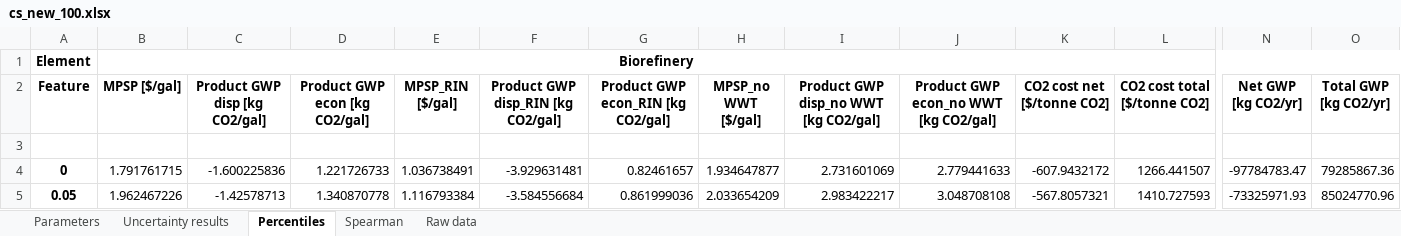
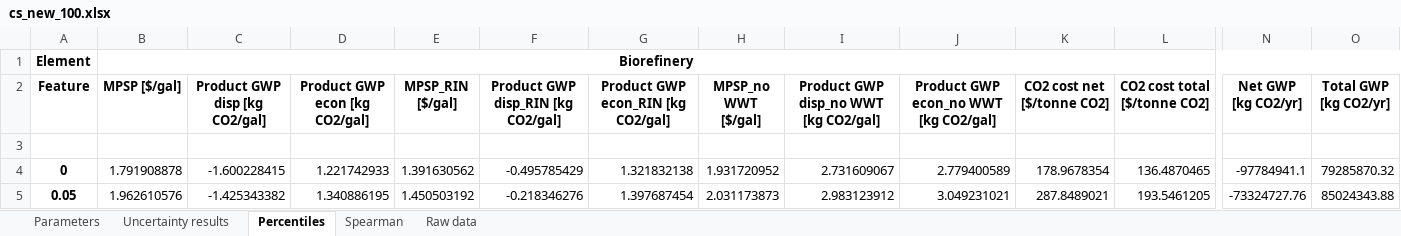
Before and after one commit to yalinli2/biorefinery-WWT-archived-results, an Excel workbook: BMPs/70/cs_new_100.xlsx, sheet Percentiles, drawn as a sheet; only a part is shown, gaps mark what is left out; values as stored, in another font and other column widths than the file's, no borders; the diff covers the shown part only; the diff names each change by its address in the sheet, - before the commit and + after, or states it on an @@ line.

```diff
--- a/BMPs/70/cs_new_100.xlsx (sheet Percentiles)
+++ b/BMPs/70/cs_new_100.xlsx (sheet Percentiles)
-B4 (MPSP [$/gal]): 1.791761715
+B4 (MPSP [$/gal]): 1.791908878
-C4 (Product GWP disp [kg CO2/gal]): -1.600225836
+C4 (Product GWP disp [kg CO2/gal]): -1.600228415
-D4 (Product GWP econ [kg CO2/gal]): 1.221726733
+D4 (Product GWP econ [kg CO2/gal]): 1.221742933
-E4 (MPSP_RIN [$/gal]): 1.036738491
+E4 (MPSP_RIN [$/gal]): 1.391630562
-F4: -3.929631481
+F4: -0.495785429
-G4: 0.82461657
+G4: 1.321832138
-H4 (MPSP_no WWT [$/gal]): 1.934647877
+H4 (MPSP_no WWT [$/gal]): 1.931720952
-I4: 2.731601069
+I4: 2.731609067
-J4: 2.779441633
+J4: 2.779400589
-K4 (CO2 cost net [$/tonne CO2]): -607.9432172
+K4 (CO2 cost net [$/tonne CO2]): 178.9678354
-L4 (CO2 cost total [$/tonne CO2]): 1266.441507
+L4 (CO2 cost total [$/tonne CO2]): 136.4870465
-N4 (Net GWP [kg CO2/yr]): -97784783.47
+N4 (Net GWP [kg CO2/yr]): -97784941.1
-O4 (Total GWP [kg CO2/yr]): 79285867.36
+O4 (Total GWP [kg CO2/yr]): 79285870.32
-B5 (MPSP [$/gal]): 1.962467226
+B5 (MPSP [$/gal]): 1.962610576
-C5 (Product GWP disp [kg CO2/gal]): -1.42578713
+C5 (Product GWP disp [kg CO2/gal]): -1.425343382
-D5 (Product GWP econ [kg CO2/gal]): 1.340870778
+D5 (Product GWP econ [kg CO2/gal]): 1.340886195
-E5 (MPSP_RIN [$/gal]): 1.116793384
+E5 (MPSP_RIN [$/gal]): 1.450503192
-F5: -3.584556684
+F5: -0.218346276
-G5: 0.861999036
+G5: 1.397687454
-H5 (MPSP_no WWT [$/gal]): 2.033654209
+H5 (MPSP_no WWT [$/gal]): 2.031173873
-I5: 2.983422217
+I5: 2.983123912
-J5: 3.048708108
+J5: 3.049231021
-K5 (CO2 cost net [$/tonne CO2]): -567.8057321
+K5 (CO2 cost net [$/tonne CO2]): 287.8489021
-L5 (CO2 cost total [$/tonne CO2]): 1410.727593
+L5 (CO2 cost total [$/tonne CO2]): 193.5461205
-N5 (Net GWP [kg CO2/yr]): -73325971.93
+N5 (Net GWP [kg CO2/yr]): -73324727.76
-O5 (Total GWP [kg CO2/yr]): 85024770.96
+O5 (Total GWP [kg CO2/yr]): 85024343.88
```
Also changed, not shown: 275 edited cells elsewhere in this sheet, sheet Uncertainty results, sheet Raw data, sheet Spearman, BMPs/50/cs_new_100.xlsx, BMPs/60/cs_new_100.xlsx, 9 other files.
